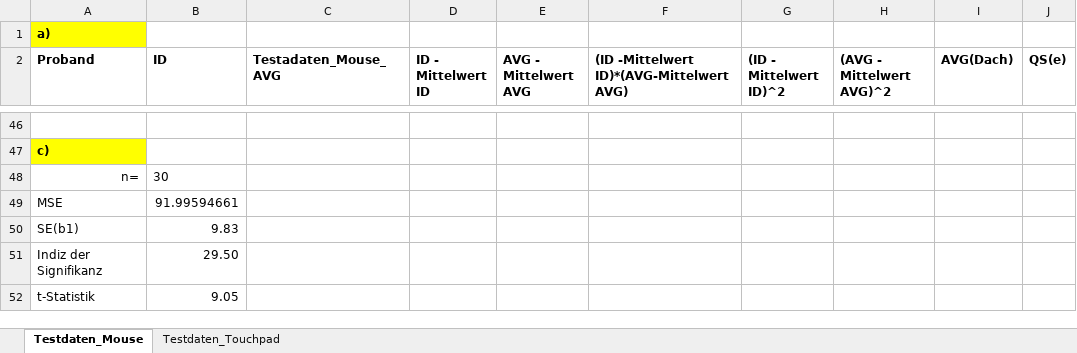
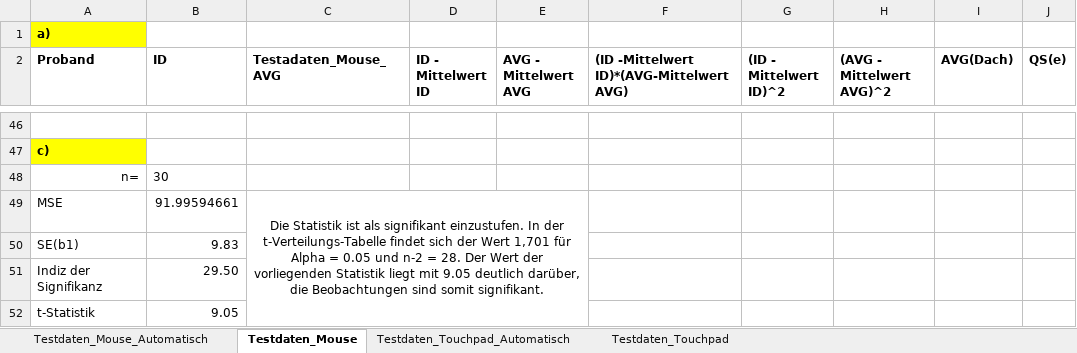
Before and after one commit to poschialex/MCI1617, an Excel workbook: Woche2/ueb2_Krien_Vosskuhl.xlsx, sheet Testdaten_Mouse, drawn as a sheet; only a part is shown, gaps mark what is left out; values as stored, in another font and other column widths than the file's, no borders; the diff names each change by its address in the sheet, - before the commit and + after, or states it on an @@ line.

```diff
--- a/Woche2/ueb2_Krien_Vosskuhl.xlsx (sheet Testdaten_Mouse)
+++ b/Woche2/ueb2_Krien_Vosskuhl.xlsx (sheet Testdaten_Mouse)
+sheet tab: Testdaten_Mouse_Automatisch
+sheet tab: Testdaten_Touchpad_Automatisch
-C49 (Testadaten_Mouse_AVG): (empty)
+C49 (Testadaten_Mouse_AVG): Die Statistik ist als signifikant einzustufen. In der t-Verteilungs-Tabelle findet sich der Wert 1,701 für Alpha = 0.05 und n-2 = 28. Der Wert der vorliegenden Statistik liegt mit 9.05 deutlich darüber, die Beobachtungen sind somit signifikant.
+C49:E52 merged
```
Also changed, not shown: sheet Testdaten_Touchpad, 13 other files.
